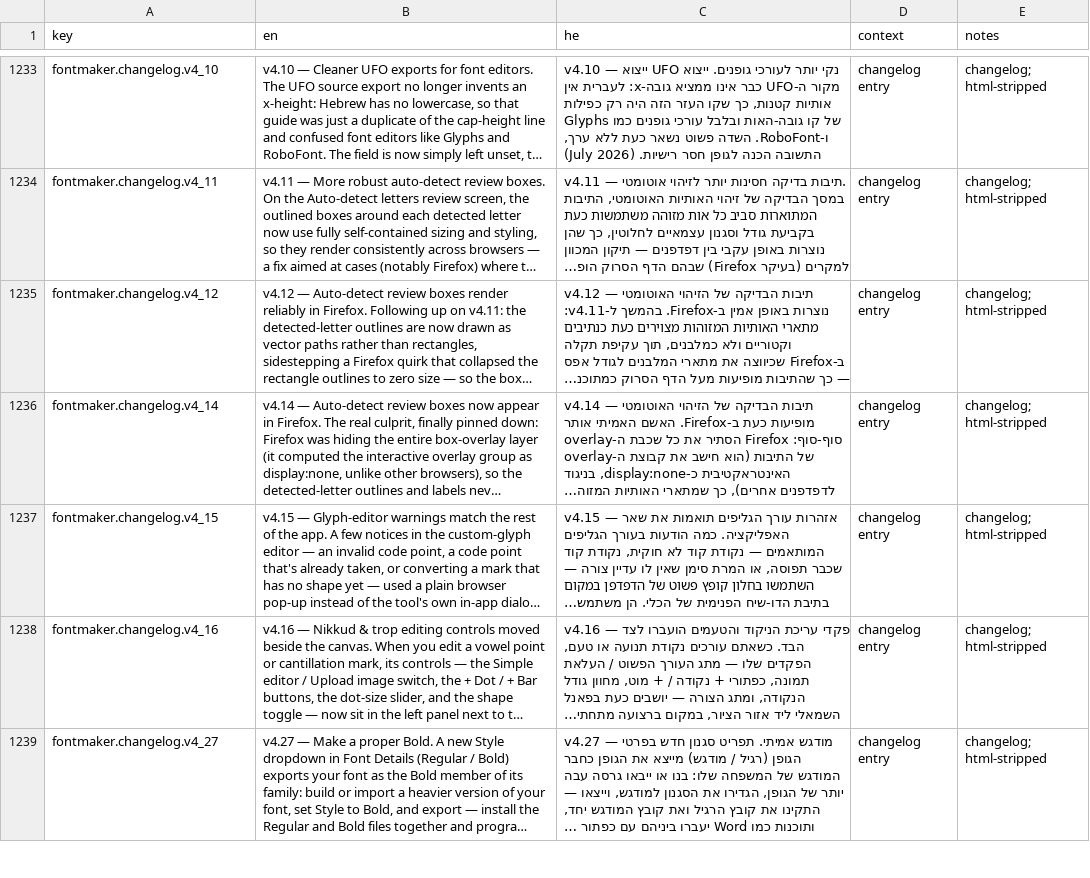
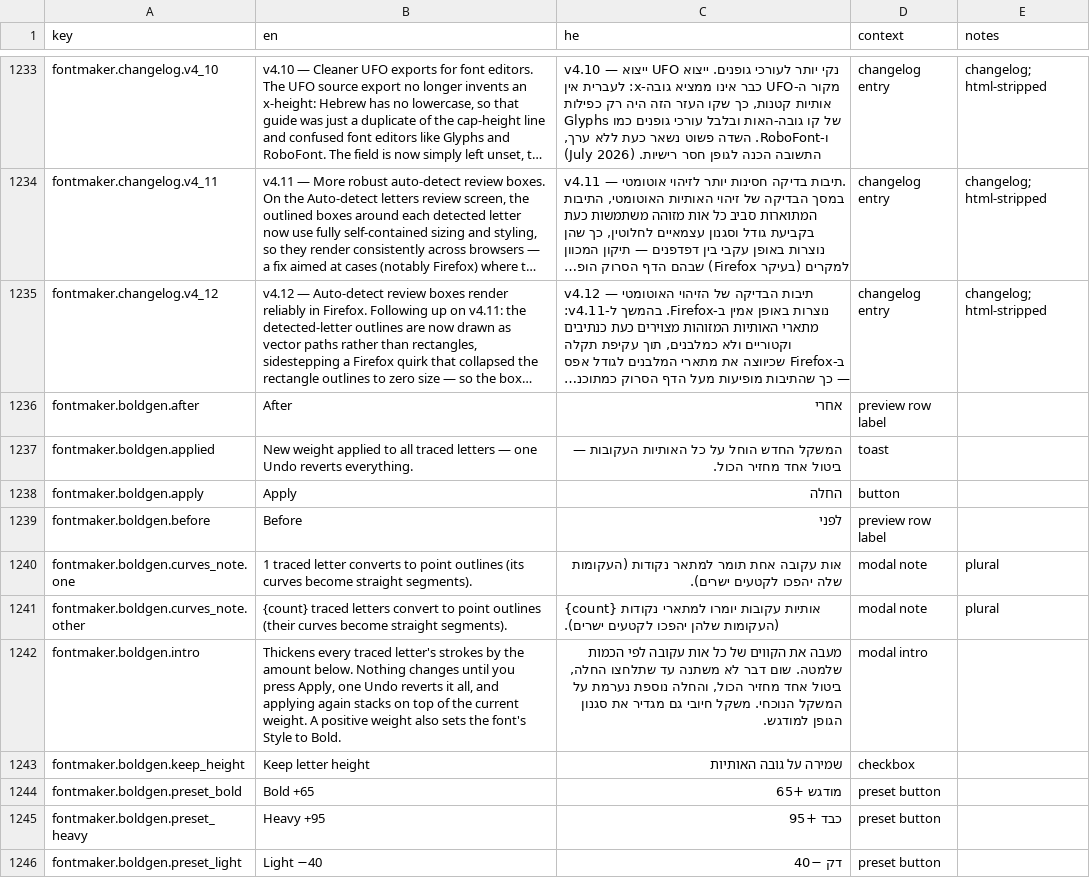
Before and after one commit to Hbleiberg/Hebrew_Blender, a CSV file: locales/ui-strings.csv, drawn as a sheet; only a part is shown, gaps mark what is left out; the shorter side is filled out with more unchanged rows; long unchanged cells end in …; the diff covers the shown part only; the diff names each change by its address in the sheet, - before the commit and + after, or states it on an @@ line.

```diff
--- a/locales/ui-strings.csv
+++ b/locales/ui-strings.csv
+row 1236: fontmaker.boldgen.after | After | אחרי | preview row label
+row 1237: fontmaker.boldgen.applied | New weight applied to all traced letters — one Undo reverts everything. | המשקל החדש הוחל על כל האותיות העקובות — ביטול אחד מחזיר הכול. | toast
+row 1238: fontmaker.boldgen.apply | Apply | החלה | button
+row 1239: fontmaker.boldgen.before | Before | לפני | preview row label
+row 1240: fontmaker.boldgen.curves_note.one | 1 traced letter converts to point outlines (its curves become straight segments). | אות עקובה אחת תומר למתאר נקודות (העקומות שלה יהפכו לקטעים ישרים). | modal note | plural
+row 1241: fontmaker.boldgen.curves_note.other | {count} traced letters convert to point outlines (their curves become straight segments). | {count} אותיות עקובות יומרו למתארי נקודות (העקומות שלהן יהפכו לקטעים ישרים). | modal note | plural
+row 1242: fontmaker.boldgen.intro | Thickens every traced letter's strokes by the amount below. Nothing changes until you press Apply, one Undo reverts it all, and applying again stacks on top of the current weight. A positive weight also sets the font's Style to Bold. | מעבה את הקווים של כל אות עקובה לפי הכמות שלמטה. שום דבר לא משתנה עד שתלחצו החלה, ביטול אחד מחזיר הכול, והחלה נוספת נערמת על המשקל הנוכחי. משקל חיובי גם מגדיר את סגנון הגופן למודגש. | modal intro
+row 1243: fontmaker.boldgen.keep_height | Keep letter height | שמירה על גובה האותיות | checkbox
+row 1244: fontmaker.boldgen.preset_bold | Bold +65 | מודגש +65 | preset button
+row 1245: fontmaker.boldgen.preset_heavy | Heavy +95 | כבד +95 | preset button
+row 1246: fontmaker.boldgen.preset_light | Light −40 | דק −40 | preset button
```
Also changed, not shown: 11 added rows elsewhere in this file, 4 other files.
